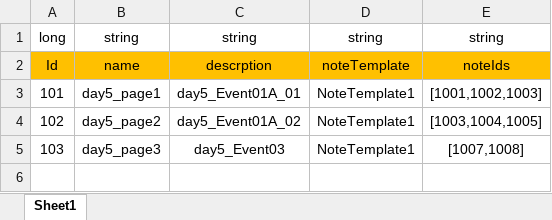
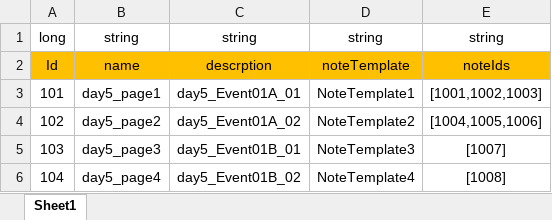
Before and after one commit to Chuyang1996/Nameless_Temp, an Excel workbook: GameDesign/ExcelData/NotePage_Data.xlsx, sheet Sheet1, drawn as a sheet; values as stored, in another font and other column widths than the file's, no borders; the diff names each change by its address in the sheet, - before the commit and + after, or states it on an @@ line.

```diff
--- a/GameDesign/ExcelData/NotePage_Data.xlsx (sheet Sheet1)
+++ b/GameDesign/ExcelData/NotePage_Data.xlsx (sheet Sheet1)
-D4: NoteTemplate1
+D4: NoteTemplate2
-E4: [1003,1004,1005]
+E4: [1004,1005,1006]
-C5: day5_Event03
+C5: day5_Event01B_01
-D5: NoteTemplate1
+D5: NoteTemplate3
-E5: [1007,1008]
+E5: [1007]
+row 6: 104 | day5_page4 | day5_Event01B_02 | NoteTemplate4 | [1008]
```
Also changed, not shown: GameDesign/ExcelData/ConversationEffect_Data.xlsx, GameDesign/ExcelData/ConversationOption_Data.xlsx, 22 other files.
